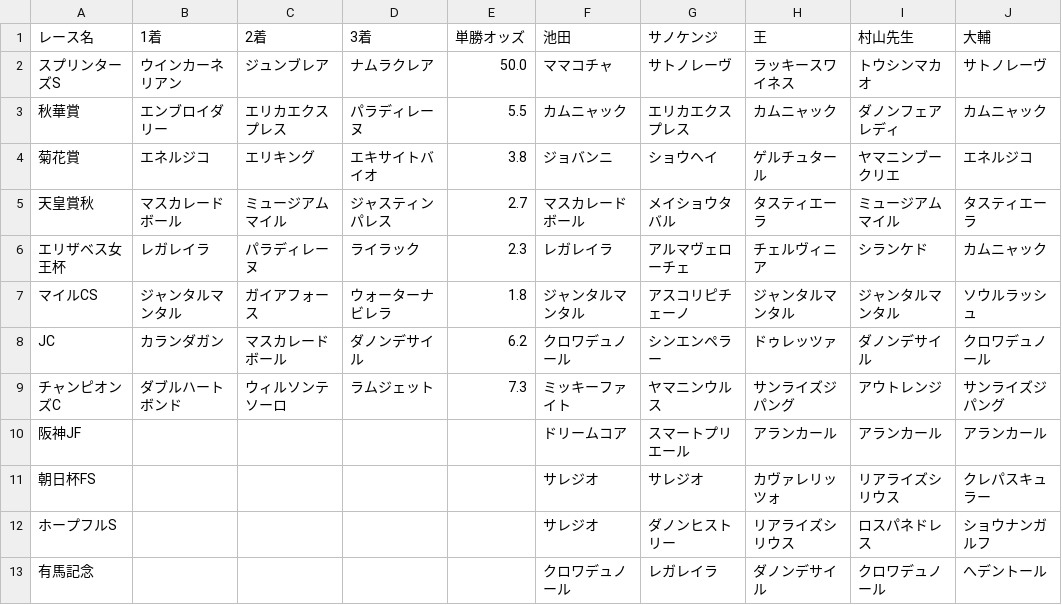
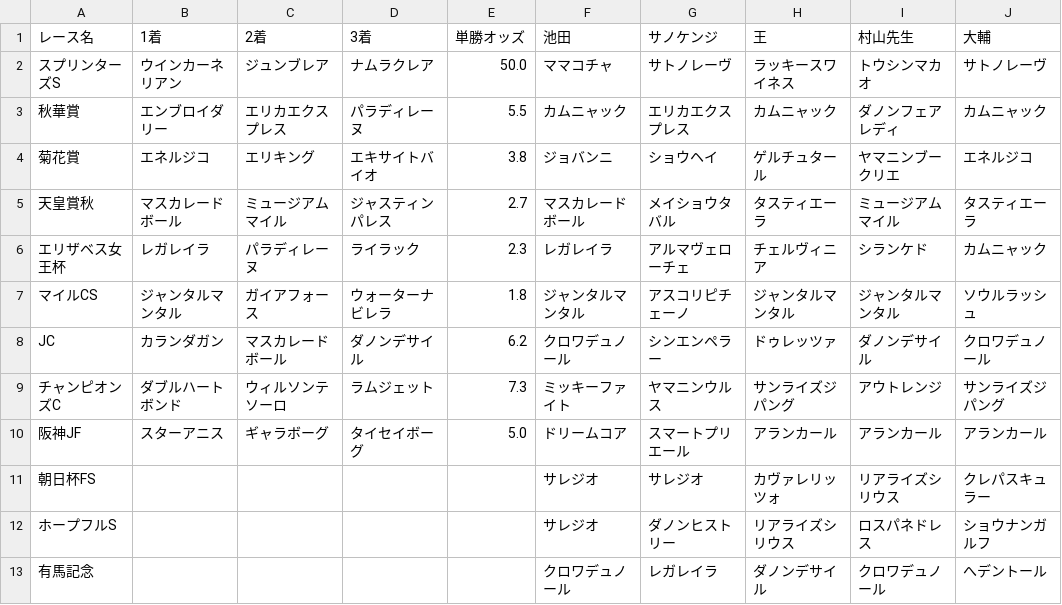
Before and after one commit to daisuke0508-san/jraautumn, a CSV file: data/results.csv, drawn as a sheet.

Commit message:
Update 阪神JF race data with new horses

```diff
--- a/data/results.csv
+++ b/data/results.csv
@@ -9,3 +9,3 @@ JC,カランダガン,マスカレードボール,ダノンデサイル,6.2,ク
 チャンピオンズC,ダブルハートボンド,ウィルソンテソーロ,ラムジェット,7.3,ミッキーファイト,ヤマニンウルス,サンライズジパング,アウトレンジ,サンライズジパング
-阪神JF,,,,,ドリームコア,スマートプリエール,アランカール,アランカール,アランカール
+阪神JF,スターアニス,ギャラボーグ,タイセイボーグ,5.0,ドリームコア,スマートプリエール,アランカール,アランカール,アランカール
 朝日杯FS,,,,,サレジオ,サレジオ,カヴァレリッツォ,リアライズシリウス,クレパスキュラー
```
